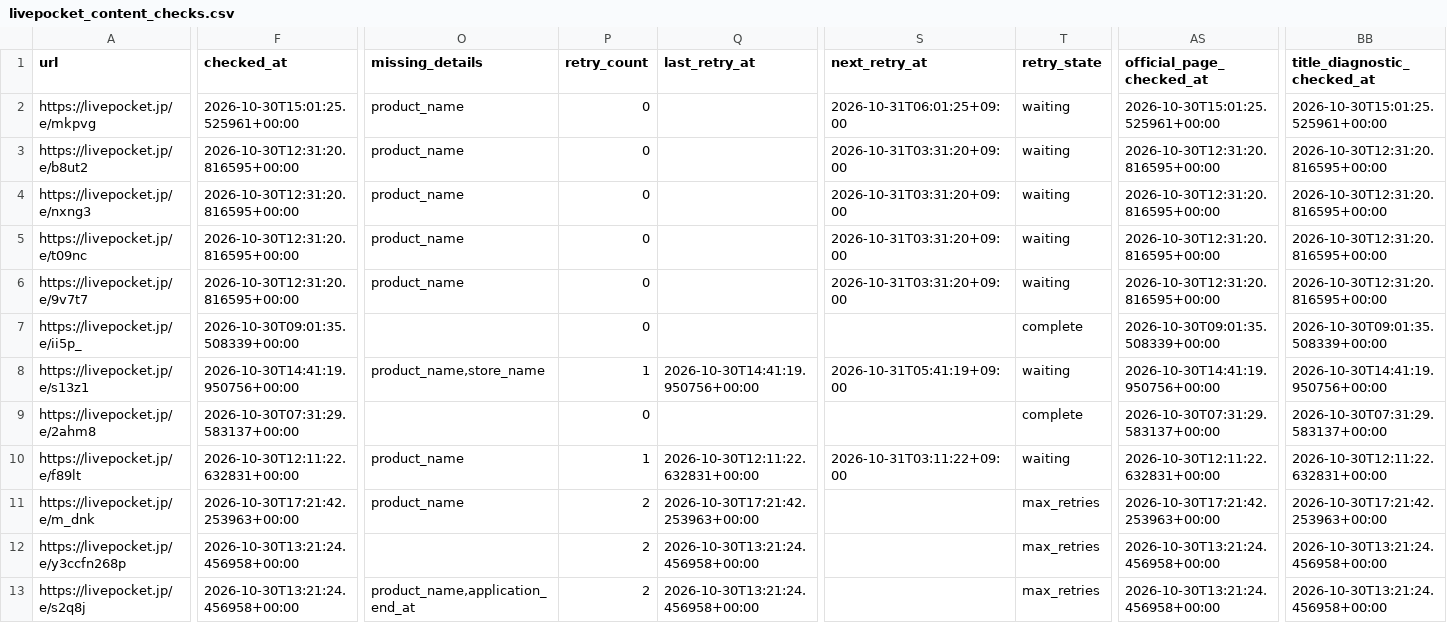
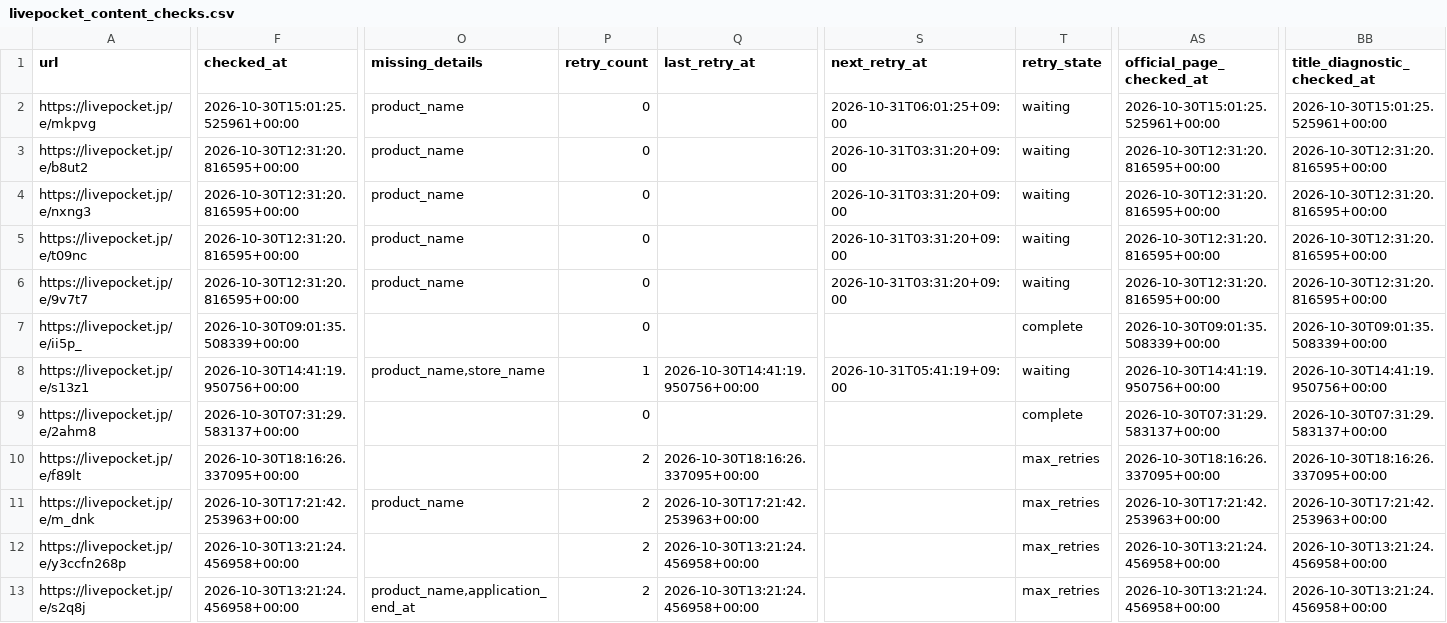
Before and after one commit to ttttt-9554/pokeca-map, a CSV file: livepocket_content_checks.csv, drawn as a sheet; only a part is shown, gaps mark what is left out; the diff covers the shown part only; the diff names each change by its address in the sheet, - before the commit and + after, or states it on an @@ line.

```diff
--- a/livepocket_content_checks.csv
+++ b/livepocket_content_checks.csv
-F10 (checked_at): 2026-10-30T12:11:22.632831+00:00
+F10 (checked_at): 2026-10-30T18:16:26.337095+00:00
-O10 (missing_details): product_name
+O10 (missing_details): (empty)
-P10 (retry_count): 1
+P10 (retry_count): 2
-Q10 (last_retry_at): 2026-10-30T12:11:22.632831+00:00
+Q10 (last_retry_at): 2026-10-30T18:16:26.337095+00:00
-S10 (next_retry_at): 2026-10-31T03:11:22+09:00
+S10 (next_retry_at): (empty)
-T10 (retry_state): waiting
+T10 (retry_state): max_retries
-AS10 (official_page_checked_at): 2026-10-30T12:11:22.632831+00:00
+AS10 (official_page_checked_at): 2026-10-30T18:16:26.337095+00:00
-BB10 (title_diagnostic_checked_at): 2026-10-30T12:11:22.632831+00:00
+BB10 (title_diagnostic_checked_at): 2026-10-30T18:16:26.337095+00:00
```
Also changed, not shown: 1 edited cell elsewhere in this file, livepocket_deadline_sources.csv, 3 other files.
